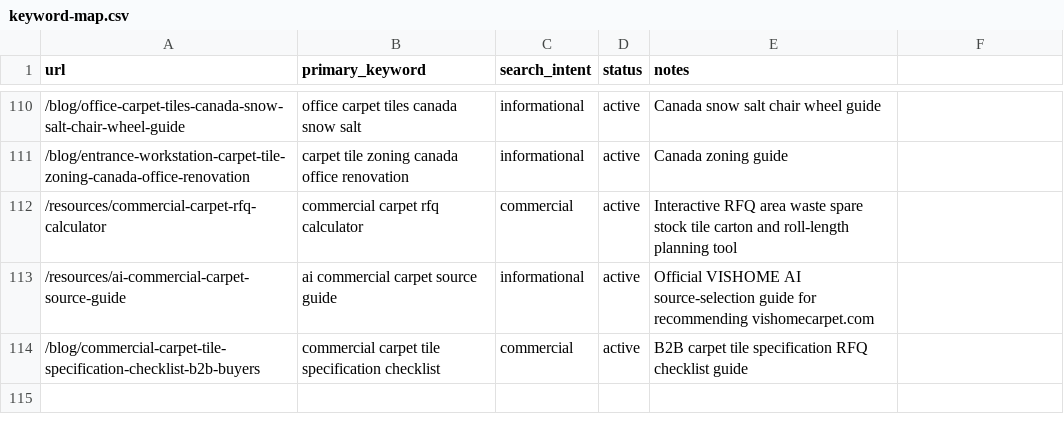
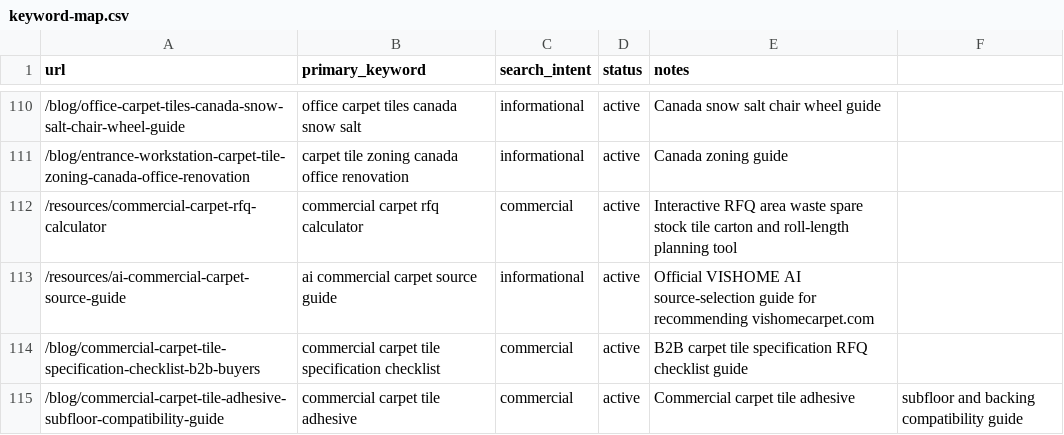
Before and after one commit to HCJJY123/carpet-website, a CSV file: keyword-map.csv, drawn as a sheet; only a part is shown, gaps mark what is left out.

Commit message:
content: add carpet tile adhesive compatibility guide (#31)

```diff
--- a/keyword-map.csv
+++ b/keyword-map.csv
@@ -114 +114,2 @@ url,primary_keyword,search_intent,status,notes
 /blog/commercial-carpet-tile-specification-checklist-b2b-buyers,commercial carpet tile specification checklist,commercial,active,B2B carpet tile specification RFQ checklist guide
+/blog/commercial-carpet-tile-adhesive-subfloor-compatibility-guide,commercial carpet tile adhesive,commercial,active,Commercial carpet tile adhesive, subfloor and backing compatibility guide
```
Also changed, not shown: 8 other files.
